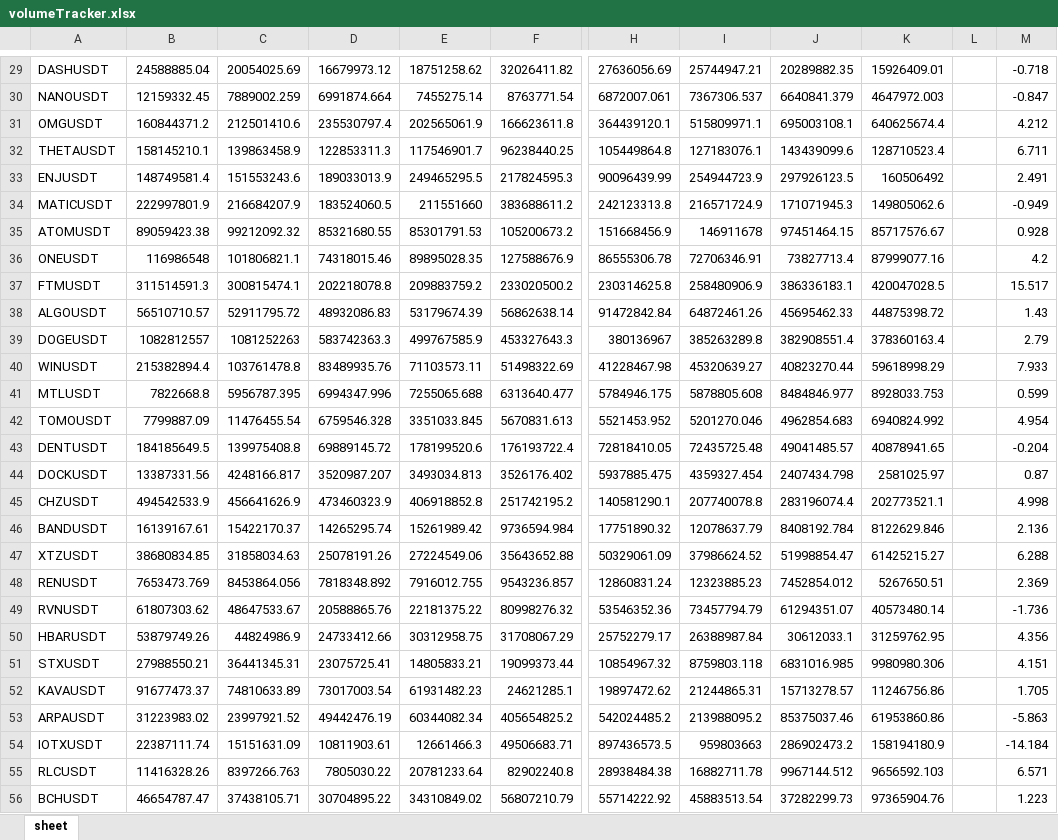
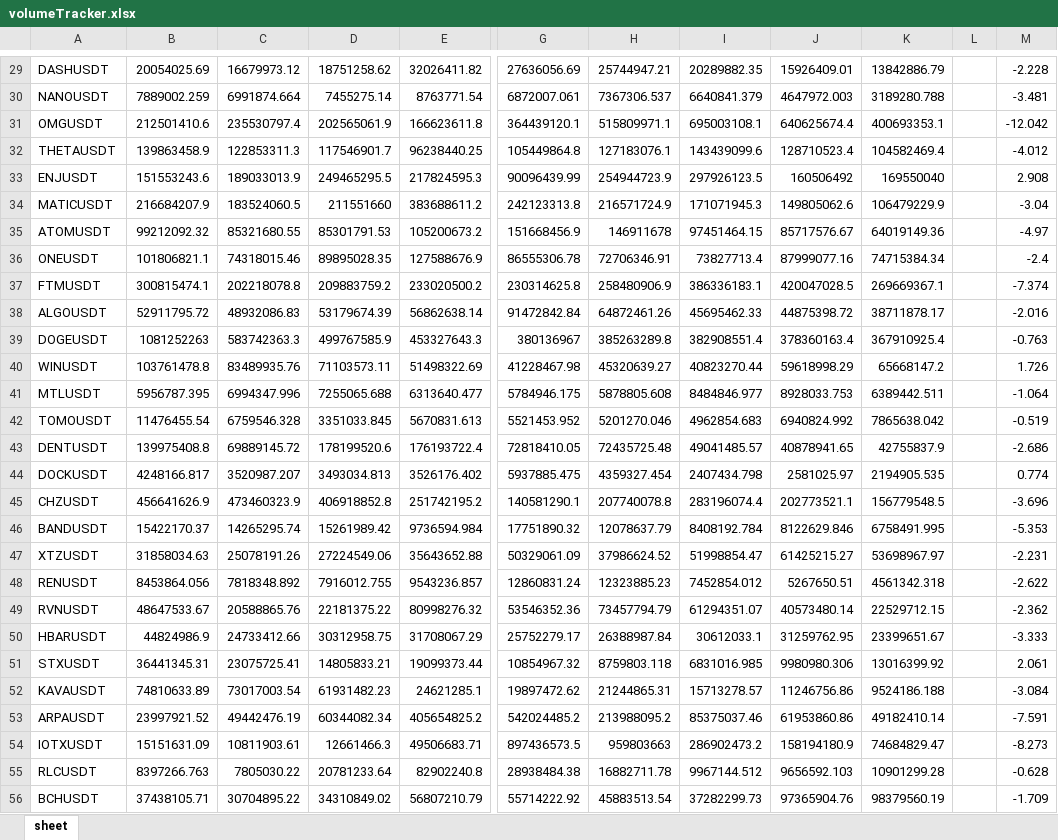
Before and after one commit to BooogdaaaN/VolTracker, an Excel workbook: volumeTracker.xlsx, sheet sheet, drawn as a sheet; only a part is shown, gaps mark what is left out; values as stored, in another font and other column widths than the file's, no borders; removed rows and columns are numbered as before the commit, all else as after; the diff covers the shown part only; the diff names each change by its address in the sheet, - before the commit and + after, or states it on an @@ line.

```diff
--- a/volumeTracker.xlsx (sheet sheet)
+++ b/volumeTracker.xlsx (sheet sheet)
-column B, rows 29-56: 24588885.04 | 12159332.45 | 160844371.2 | 158145210.1 | 148749581.4 | 222997801.9 | 89059423.38 | 116986548 | 311514591.3 | 56510710.57 | 1082812557 | 215382894.4 | 7822668.8 | 7799887.09 | 184185649.5 | 13387331.56 | 494542533.9 | 16139167.61 | 38680834.85 | 7653473.769 | 61807303.62 | 53879749.26 | 27988550.21 | 91677473.37 | 31223983.02 | 22387111.74 | 11416328.26 | 46654787.47
+column K, rows 29-56: 13842886.79 | 3189280.788 | 400693353.1 | 104582469.4 | 169550040 | 106479229.9 | 64019149.36 | 74715384.34 | 269669367.1 | 38711878.17 | 367910925.4 | 65668147.2 | 6389442.511 | 7865638.042 | 42755837.9 | 2194905.535 | 156779548.5 | 6758491.995 | 53698967.97 | 4561342.318 | 22529712.15 | 23399651.67 | 13016399.92 | 9524186.188 | 49182410.14 | 74684829.47 | 10901299.28 | 98379560.19
-M29: -0.718
+M29: -2.228
-M30: -0.847
+M30: -3.481
-M31: 4.212
+M31: -12.042
-M32: 6.711
+M32: -4.012
-M33: 2.491
+M33: 2.908
-M34: -0.949
+M34: -3.04
-M35: 0.928
+M35: -4.97
-M36: 4.2
+M36: -2.4
-M37: 15.517
+M37: -7.374
-M38: 1.43
+M38: -2.016
-M39: 2.79
+M39: -0.763
-M40: 7.933
+M40: 1.726
-M41: 0.599
+M41: -1.064
-M42: 4.954
+M42: -0.519
-M43: -0.204
+M43: -2.686
-M44: 0.87
+M44: 0.774
-M45: 4.998
+M45: -3.696
-M46: 2.136
+M46: -5.353
-M47: 6.288
+M47: -2.231
-M48: 2.369
+M48: -2.622
-M49: -1.736
+M49: -2.362
-M50: 4.356
+M50: -3.333
-M51: 4.151
+M51: 2.061
-M52: 1.705
+M52: -3.084
-M53: -5.863
+M53: -7.591
-M54: -14.184
+M54: -8.273
-M55: 6.571
+M55: -0.628
-M56: 1.223
+M56: -1.709
```
Also changed, not shown: 199 edited cells elsewhere in this sheet, 1 other file.
